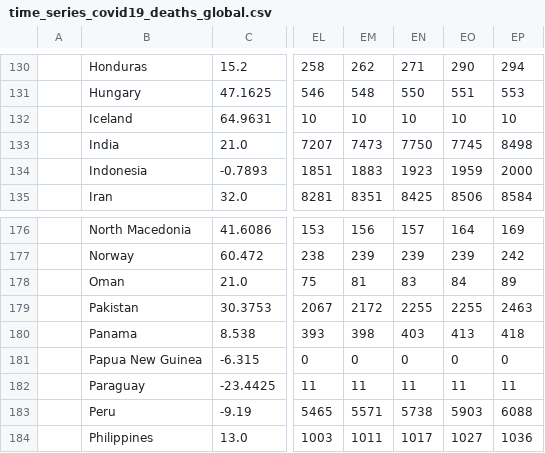
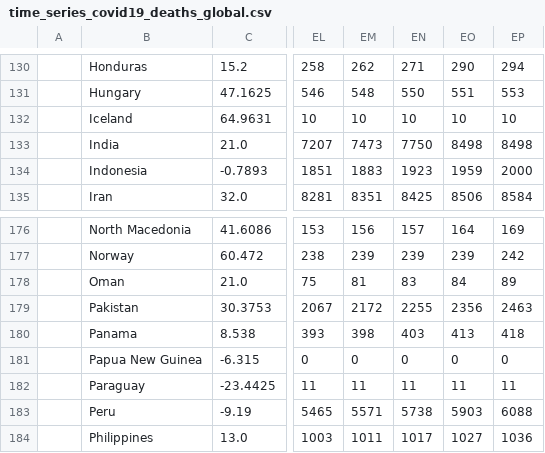
Before and after one commit to almenal/covid-r-plots, a CSV file: rawdata/time_series_covid19_deaths_global.csv, drawn as a sheet; only a part is shown, gaps mark what is left out; the diff names each change by its address in the sheet, - before the commit and + after, or states it on an @@ line.

```diff
--- a/rawdata/time_series_covid19_deaths_global.csv
+++ b/rawdata/time_series_covid19_deaths_global.csv
-EO133: 7745
+EO133: 8498
-EO179: 2255
+EO179: 2356
```
Also changed, not shown: rawdata/Errata.csv, rawdata/time_series_covid19_confirmed_global.csv.
